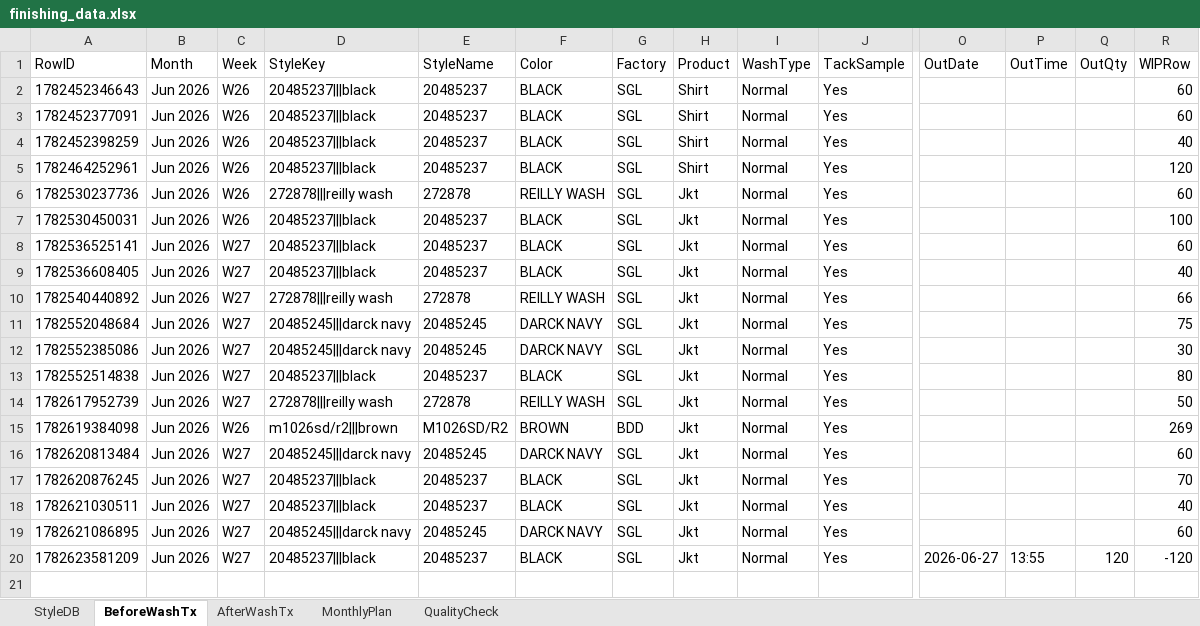
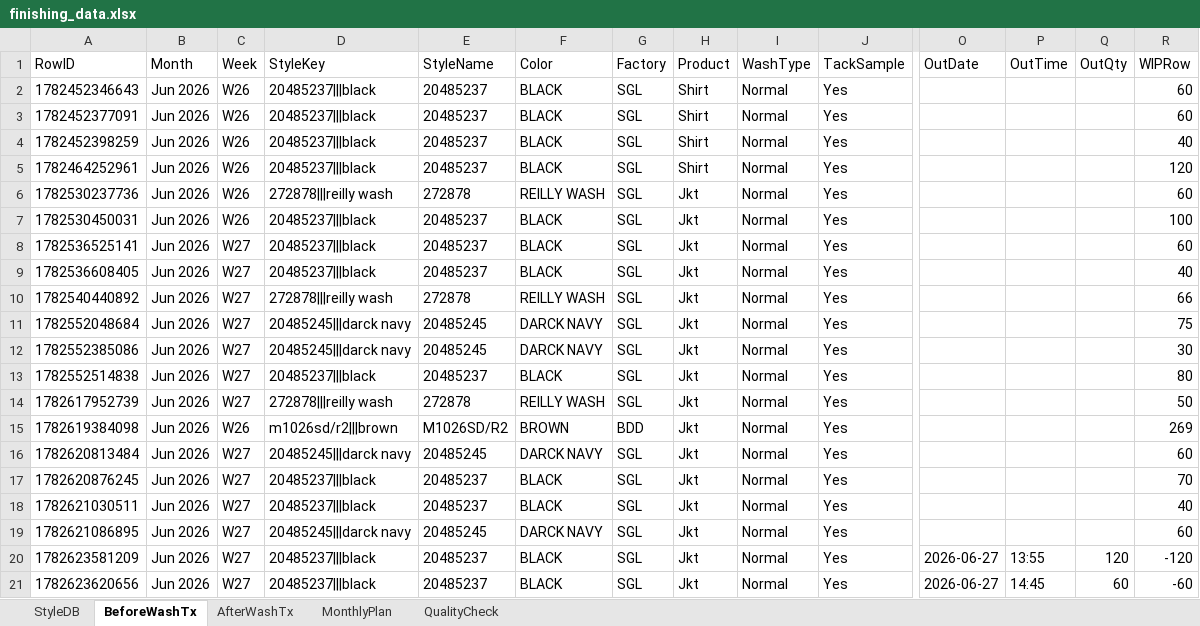
Before and after one commit to Ashen0923/finishing-tracker, an Excel workbook: finishing_data.xlsx, sheet BeforeWashTx, drawn as a sheet; only a part is shown, gaps mark what is left out; values as stored, in another font and other column widths than the file's, no borders; rows hold the shown columns only; the diff names each change by its address in the sheet, - before the commit and + after, or states it on an @@ line.

Commit message:
Update 2026-06-28T05:13:46.134Z

```diff
--- a/finishing_data.xlsx (sheet BeforeWashTx)
+++ b/finishing_data.xlsx (sheet BeforeWashTx)
+row 21: 1782623620656 | Jun 2026 | W27 | 20485237|||black | 20485237 | BLACK | SGL | Jkt | Normal | Yes | 2026-06-27 | 14:45 | 60 | -60
```
